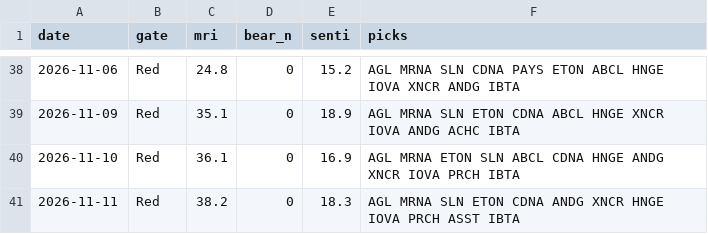
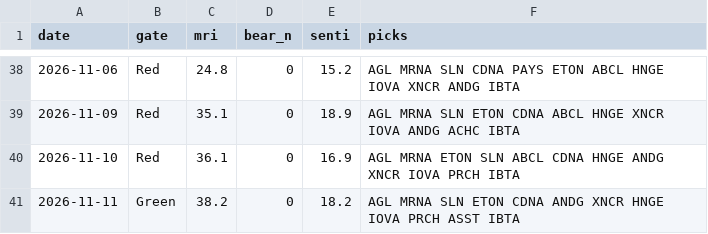
Before and after one commit to thanzo12wizu-stack/v38-watchlist, a CSV file: daily_log.csv, drawn as a sheet; only a part is shown, gaps mark what is left out.

```diff
--- a/daily_log.csv
+++ b/daily_log.csv
@@ -40,2 +40,2 @@ date,gate,mri,bear_n,senti,picks
 2026-11-10,Red,36.1,0,16.9,AGL MRNA ETON SLN ABCL CDNA HNGE ANDG XNCR IOVA PRCH IBTA
-2026-11-11,Red,38.2,0,18.3,AGL MRNA SLN ETON CDNA ANDG XNCR HNGE IOVA PRCH ASST IBTA
+2026-11-11,Green,38.2,0,18.2,AGL MRNA SLN ETON CDNA ANDG XNCR HNGE IOVA PRCH ASST IBTA
```
Also changed, not shown: 9 other files.
